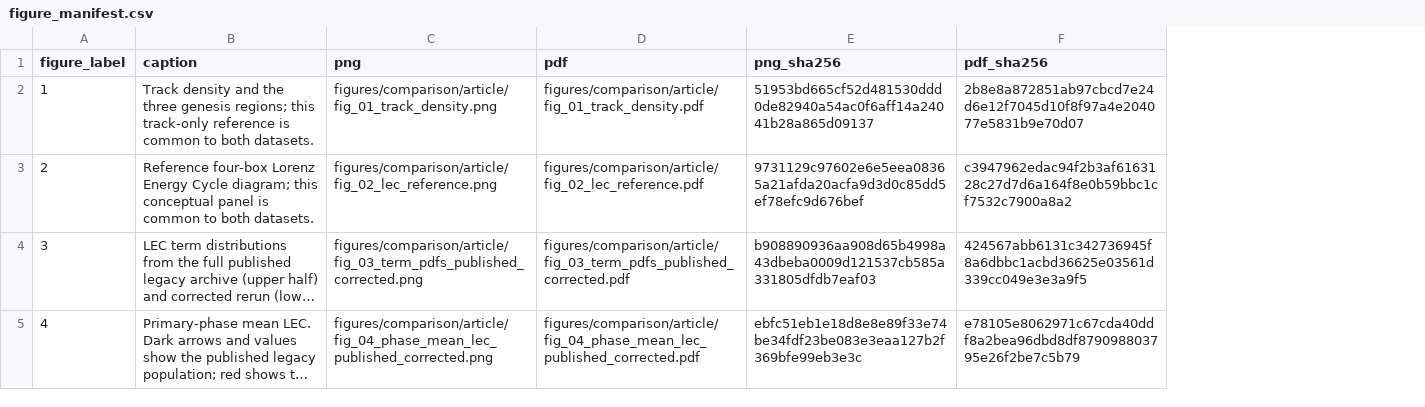
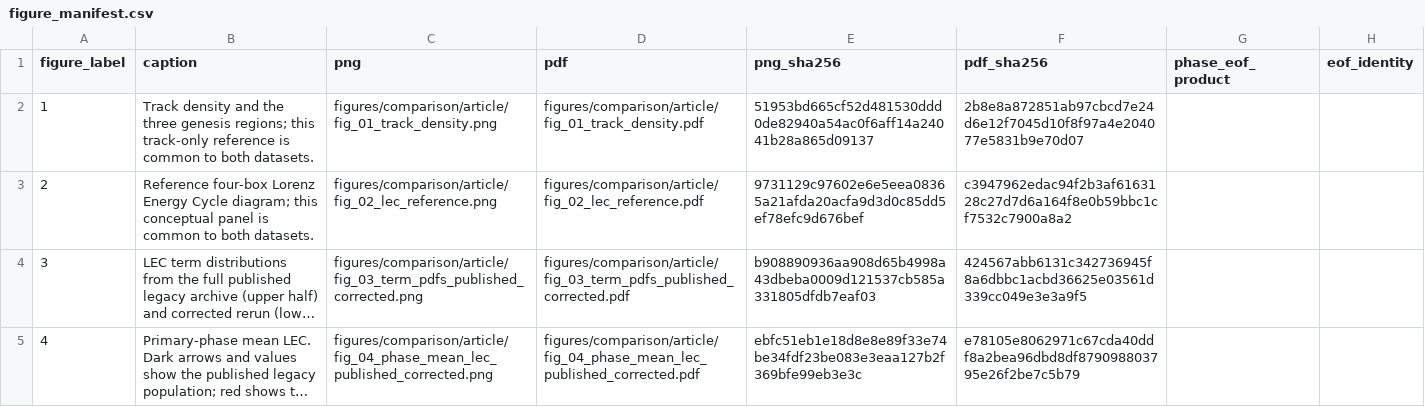
Before and after one commit to daniloceano/lec-climatology-rerun, a CSV file: results/comparison/article/figure_manifest.csv, drawn as a sheet; only a part is shown; long unchanged cells end in …; the diff covers the shown part only; the diff names each change by its address in the sheet, - before the commit and + after, or states it on an @@ line.

Commit message:
Refactor article figures generation and introduce phase EOF matching
- Updated README.md to clarify changes in Figures 5–8 and instructions for regeneration.
- Enhanced `independent_eof_by_phase` function to return detailed scores and metadata.
- Replaced direct calls to `independent_eof_by_phase` with `matched_phase_eofs` in article comparison generation scripts.
- Introduced new `phase_eofs.py` module for handling phase EOF matching and validation.
- Added `regenerate_phase_eofs.py` script to specifically regenerate Figures 5–8 and their associated products.
- Implemented tests for phase EOF matching and validation to ensure integrity of results.
- Updated CSV outputs to reflect new schema with `reference_eof` and `raw_rank`.
- Ensured compatibility with existing article tables while maintaining new structure.

```diff
--- a/results/comparison/article/figure_manifest.csv
+++ b/results/comparison/article/figure_manifest.csv
+column G (phase_eof_product), empty
+column H (eof_identity), empty
```
Also changed, not shown: 12 edited cells elsewhere in this file, results/corrected/article/reproduction/figure_manifest.csv, 36 other files.
